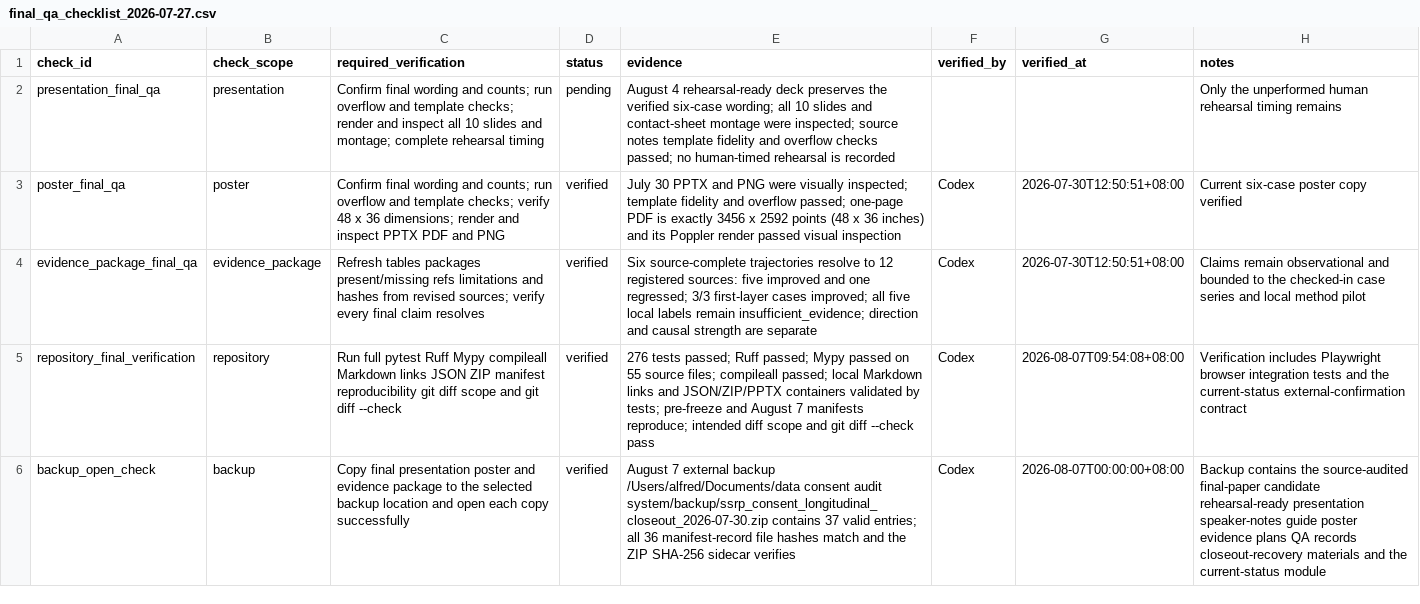
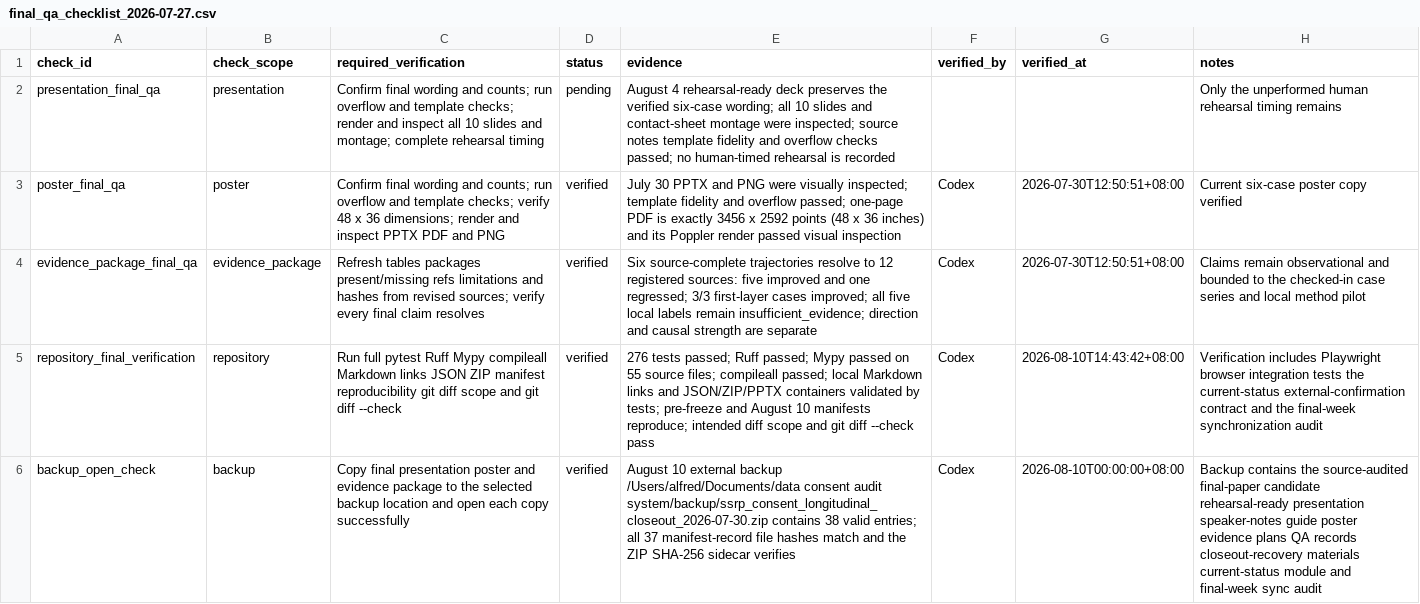
Before and after one commit to Alfred-Chen-04/data-consent-audit-system, a CSV file: data/closeout/final_qa_checklist_2026-07-27.csv, drawn as a sheet; the diff names each change by its address in the sheet, - before the commit and + after, or states it on an @@ line.

Commit message:
docs: audit final-week GitHub synchronization

```diff
--- a/data/closeout/final_qa_checklist_2026-07-27.csv
+++ b/data/closeout/final_qa_checklist_2026-07-27.csv
-E5 (evidence): …and August 7 manifests reproduce;…
+E5 (evidence): …and August 10 manifests reproduce;…
-G5 (verified_at): 2026-08-07T09:54:08+08:00
+G5 (verified_at): 2026-08-10T14:43:42+08:00
-H5 (notes): …integration tests and the current-status external-confirmation contract
+H5 (notes): …integration tests the current-status external-confirmation contract and the final-week synchronization audit
-E6 (evidence): August 7 external backup /Users/alfred/Documents/data consent audit system/backup/ssrp_consent_longitudinal_closeout_2026-07-30.zip contains 37 valid entries; all 36 manifest-record file…
+E6 (evidence): August 10 external backup /Users/alfred/Documents/data consent audit system/backup/ssrp_consent_longitudinal_closeout_2026-07-30.zip contains 38 valid entries; all 37 manifest-record file…
-G6 (verified_at): 2026-08-07T00:00:00+08:00
+G6 (verified_at): 2026-08-10T00:00:00+08:00
-H6 (notes): …closeout-recovery materials and the current-status module
+H6 (notes): …closeout-recovery materials current-status module and final-week sync audit
```
Also changed, not shown: data/longitudinal_revision_qa_2026-07-30.csv, 9 other files.
